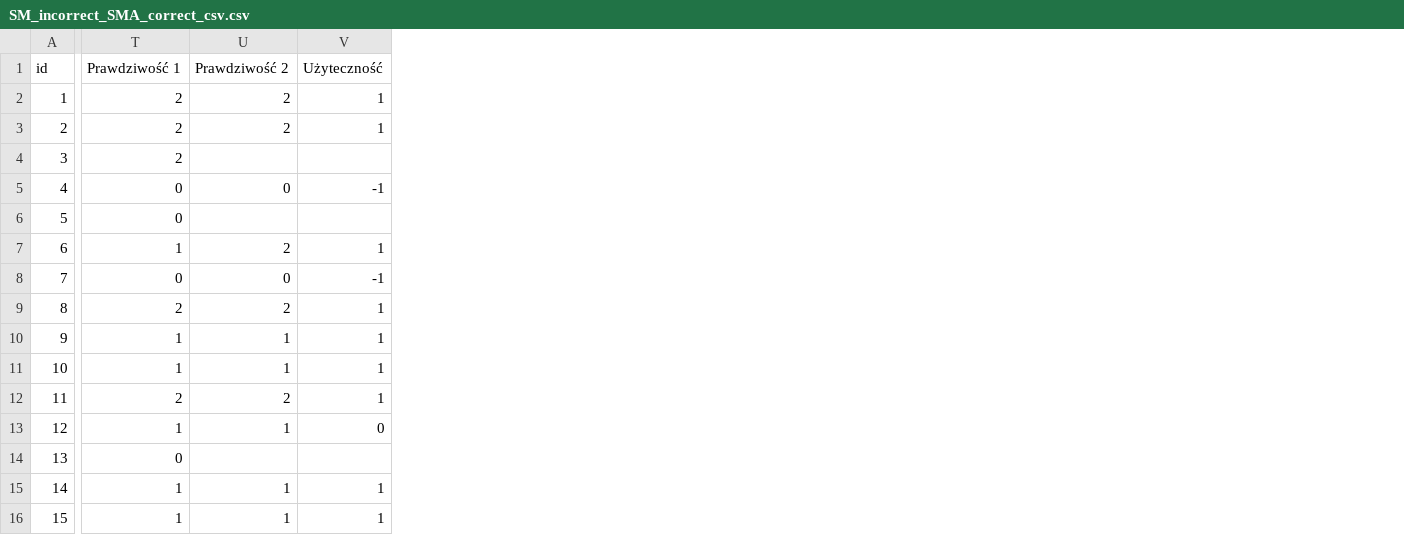
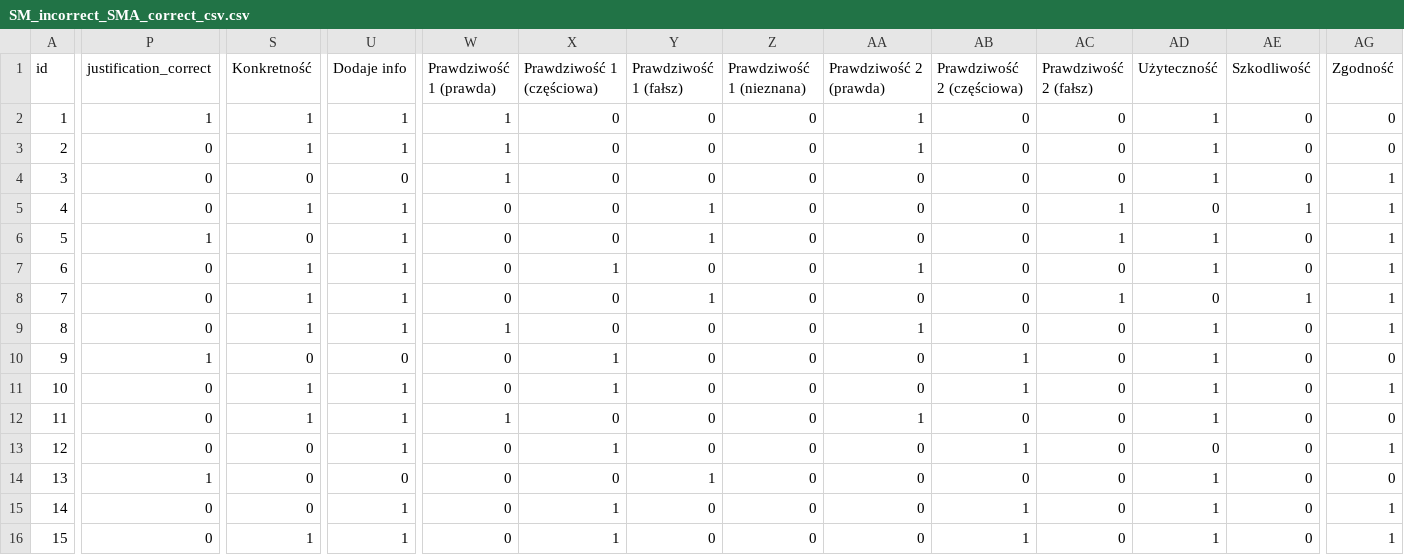
Before and after one commit to jegor377/thesis_classifier, a CSV file: analysis/SM_incorrect_SMA_correct_csv.csv, drawn as a sheet; only a part is shown, gaps mark what is left out; addresses are those after the commit; the diff covers the shown part only; the diff names each change by its address in the sheet, - before the commit and + after, or states it on an @@ line.

```diff
--- a/analysis/SM_incorrect_SMA_correct_csv.csv
+++ b/analysis/SM_incorrect_SMA_correct_csv.csv
+column P (justification_correct), rows 2-16: 1 | 0 | 0 | 0 | 1 | 0 | 0 | 0 | 1 | 0 | 0 | 0 | 1 | 0 | 0
+column S (Konkretność), rows 2-16: 1 | 1 | 0 | 1 | 0 | 1 | 1 | 1 | 0 | 1 | 1 | 0 | 0 | 0 | 1
+column U (Dodaje info), rows 2-16: 1 | 1 | 0 | 1 | 1 | 1 | 1 | 1 | 0 | 1 | 1 | 1 | 0 | 1 | 1
+column W (Prawdziwość 1 (prawda)), rows 2-16: 1 | 1 | 1 | 0 | 0 | 0 | 0 | 1 | 0 | 0 | 1 | 0 | 0 | 0 | 0
+column Y (Prawdziwość 1 (fałsz)), rows 2-16: 0 | 0 | 0 | 1 | 1 | 0 | 1 | 0 | 0 | 0 | 0 | 0 | 1 | 0 | 0
+column Z (Prawdziwość 1 (nieznana)), rows 2-16: all 0
+column AB (Prawdziwość 2 (częściowa)), rows 2-16: 0 | 0 | 0 | 0 | 0 | 0 | 0 | 0 | 1 | 1 | 0 | 1 | 0 | 1 | 1
+column AC (Prawdziwość 2 (fałsz)), rows 2-16: 0 | 0 | 0 | 1 | 1 | 0 | 1 | 0 | 0 | 0 | 0 | 0 | 0 | 0 | 0
+column AE (Szkodliwość), rows 2-16: 0 | 0 | 0 | 1 | 0 | 0 | 1 | 0 | 0 | 0 | 0 | 0 | 0 | 0 | 0
+column AG (Zgodność), rows 2-16: 0 | 0 | 1 | 1 | 1 | 1 | 1 | 1 | 0 | 1 | 0 | 1 | 0 | 1 | 1
-X1: Prawdziwość 1
+X1: Prawdziwość 1 (częściowa)
-AA1: Prawdziwość 2
+AA1: Prawdziwość 2 (prawda)
-X2:X4 (Prawdziwość 1 (częściowa)): 2
+X2:X4 (Prawdziwość 1 (częściowa)): 0
-AA2:AA3 (Prawdziwość 2 (prawda)): 2
+AA2:AA3 (Prawdziwość 2 (prawda)): 1
-AA4 (Prawdziwość 2 (prawda)): (empty)
+AA4 (Prawdziwość 2 (prawda)): 0
-AD4 (Użyteczność): (empty)
+AD4 (Użyteczność): 1
-AD5 (Użyteczność): -1
+AD5 (Użyteczność): 0
-AA6 (Prawdziwość 2 (prawda)): (empty)
+AA6 (Prawdziwość 2 (prawda)): 0
-AD6 (Użyteczność): (empty)
+AD6 (Użyteczność): 1
-AA7 (Prawdziwość 2 (prawda)): 2
+AA7 (Prawdziwość 2 (prawda)): 1
-AD8 (Użyteczność): -1
+AD8 (Użyteczność): 0
-X9 (Prawdziwość 1 (częściowa)): 2
+X9 (Prawdziwość 1 (częściowa)): 0
-AA9 (Prawdziwość 2 (prawda)): 2
+AA9 (Prawdziwość 2 (prawda)): 1
-AA10:AA11 (Prawdziwość 2 (prawda)): 1
+AA10:AA11 (Prawdziwość 2 (prawda)): 0
-X12 (Prawdziwość 1 (częściowa)): 2
+X12 (Prawdziwość 1 (częściowa)): 0
-AA12 (Prawdziwość 2 (prawda)): 2
+AA12 (Prawdziwość 2 (prawda)): 1
-AA13 (Prawdziwość 2 (prawda)): 1
+AA13 (Prawdziwość 2 (prawda)): 0
-AA14 (Prawdziwość 2 (prawda)): (empty)
+AA14 (Prawdziwość 2 (prawda)): 0
-AD14 (Użyteczność): (empty)
+AD14 (Użyteczność): 1
-AA15:AA16 (Prawdziwość 2 (prawda)): 1
+AA15:AA16 (Prawdziwość 2 (prawda)): 0
```
Also changed, not shown: 1 added column and 113 edited cells elsewhere in this file, analysis/SM_correct_SMA_incorrect_csv.csv, 4 other files.
